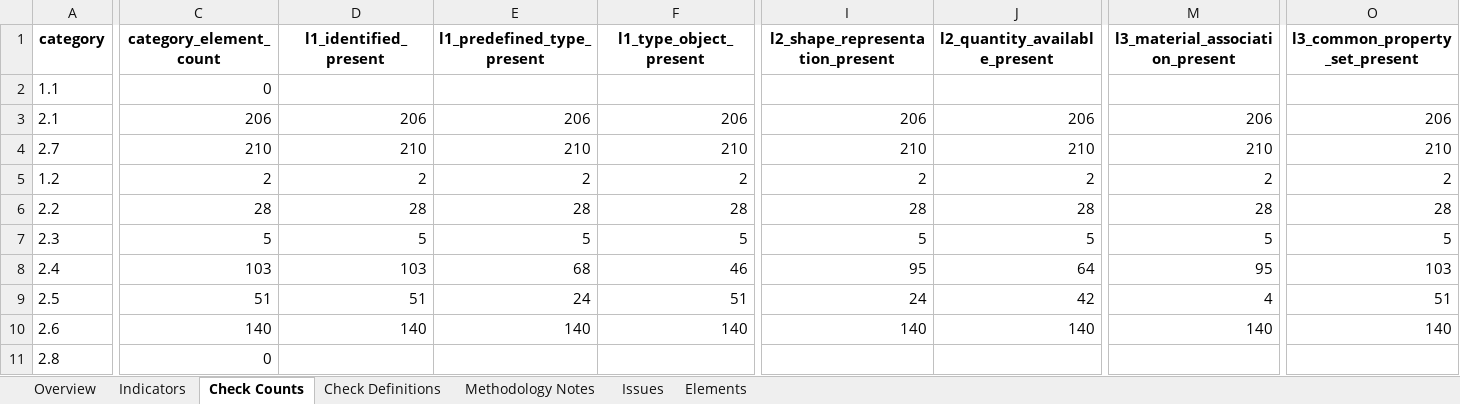
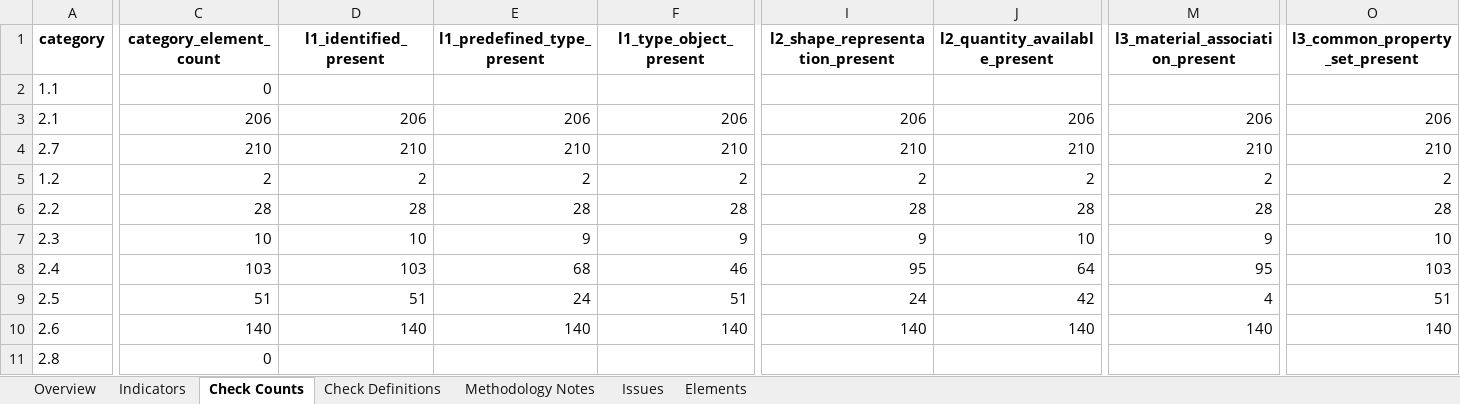
Before and after one commit to Sadyvnam/IFC-IRC-CC, an Excel workbook: src/ARK_NordicLCA_Housing_Timber_As-Built_Revit.xlsx, sheet Check Counts, drawn as a sheet; only a part is shown, gaps mark what is left out; values as stored, in another font and other column widths than the file's, no borders; the diff covers the shown part only; the diff names each change by its address in the sheet, - before the commit and + after, or states it on an @@ line.

```diff
--- a/src/ARK_NordicLCA_Housing_Timber_As-Built_Revit.xlsx (sheet Check Counts)
+++ b/src/ARK_NordicLCA_Housing_Timber_As-Built_Revit.xlsx (sheet Check Counts)
-C7 (category_element_count): 5
+C7 (category_element_count): 10
-D7 (l1_identified_present): 5
+D7 (l1_identified_present): 10
-E7 (l1_predefined_type_present): 5
+E7 (l1_predefined_type_present): 9
-F7 (l1_type_object_present): 5
+F7 (l1_type_object_present): 9
-I7 (l2_shape_representation_present): 5
+I7 (l2_shape_representation_present): 9
-J7 (l2_quantity_available_present): 5
+J7 (l2_quantity_available_present): 10
-M7 (l3_material_association_present): 5
+M7 (l3_material_association_present): 9
-O7 (l3_common_property_set_present): 5
+O7 (l3_common_property_set_present): 10
```
Also changed, not shown: 1 edited cell elsewhere in this sheet, sheet Elements, sheet Indicators, sheet Issues, sheet Overview, sheet Check Definitions, src/ARK_NordicLCA_Housing_Timber_As-built_Archicad.xlsx.
